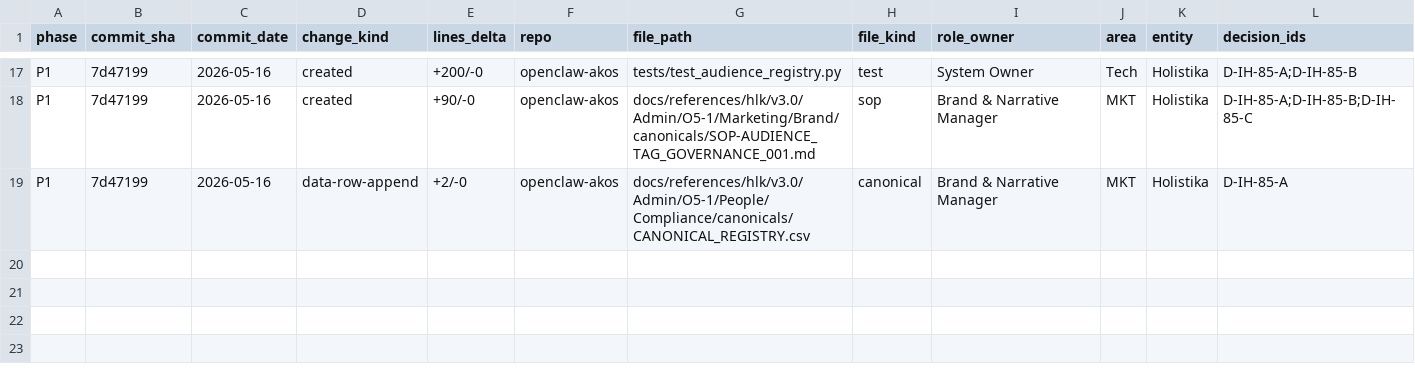
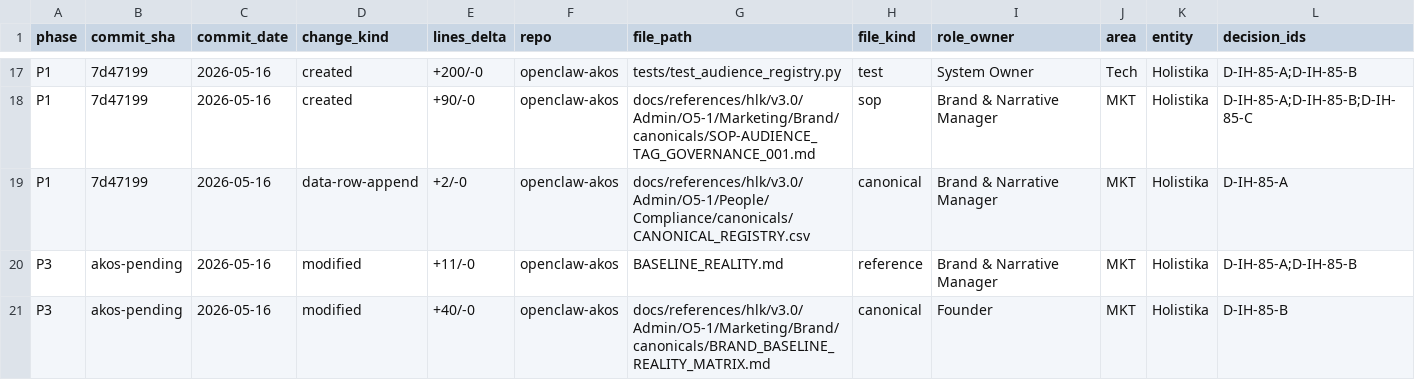
Before and after one commit to FraysaXII/openclaw-akos, a CSV file: docs/wip/planning/85-audience-tag-canonicalization/files-modified.csv, drawn as a sheet; only a part is shown, gaps mark what is left out; rows hold the shown columns only; the diff names each change by its address in the sheet, - before the commit and + after, or states it on an @@ line.

Commit message:
feat(i85): P3 audience: [J-OP] frontmatter + Multi-audience composition recipe
Land I85 P3 deliverables per D-IH-85-A (FK index pattern) + D-IH-85-B (YAML
list multi-audience encoding).

BASELINE_REALITY.md
- Add YAML frontmatter declaring the file as J-OP (operator-only) audience.
- audience: [J-OP] is the FK to AUDIENCE_REGISTRY.csv row J-OP minted in I85
  P1.
- register: internal — this file describes the audience matrix mechanics to
  the operator; its companion BRAND_BASELINE_REALITY_MATRIX.md carries the
  canonical content.
- notes block cites I85 P3 + D-IH-85-A + the validate_brand_baseline_reality_drift
  scan posture.
- The bridge file does NOT migrate to external surfaces; staying J-OP-only
  per design.

BRAND_BASELINE_REALITY_MATRIX.md
- Add §4.6 Multi-audience composition recipe.
- 5-step recipe: enumerate (YAML list primary-first) -> read per-row -> locate
  intersection bridges -> honor dual-register rule -> validator scope
  (forward-scoped to validate_audience_tags.py at I85 P2).
- Worked example for a /services page targeting J-CU primary + J-PT + J-IN.
- Explicit "when NOT to apply" callout (single-audience surfaces and
  J-OP-only operator surfaces).

Files
- modified BASELINE_REALITY.md (+11 frontmatter lines)
- modified docs/references/hlk/v3.0/Admin/O5-1/Marketing/Brand/canonicals/BRAND_BASELINE_REALITY_MATRIX.md
  (+40 lines: §4.6)
- modified docs/wip/planning/85-audience-tag-canonicalization/files-modified.csv
  (+2 rows; commit_sha akos-pending pending this commit)

Verification
- `py scripts/validate_brand_baseline_reality_drift.py` PASS (dual-register
  contract holds; 7 internal tokens checked; no leakage)
- `py scripts/validate_hlk.py` OVERALL PASS

I85 P3 closes the audience-tag frontmatter rollout on its first canonical
target (BASELINE_REALITY.md) and operationalises D-IH-85-B by codifying the
multi-audience composition pattern in the canonical matrix. I85 P2
infrastructure (audience_tag_assets.py runbook + validate_audience_tags.py
drift gate) follows in a separate commit; the broader sweep across all
external surfaces is operator-gated and folds into the end-of-run
consolidated AskQuestion batch.

```diff
--- a/docs/wip/planning/85-audience-tag-canonicalization/files-modified.csv
+++ b/docs/wip/planning/85-audience-tag-canonicalization/files-modified.csv
+row 20: P3 | akos-pending | 2026-05-16 | modified | +11/-0 | openclaw-akos | BASELINE_REALITY.md | reference | Brand & Narrative Manager | MKT | Holistika | D-IH-85-A;D-IH-85-B
+row 21: P3 | akos-pending | 2026-05-16 | modified | +40/-0 | openclaw-akos | docs/references/hlk/v3.0/Admin/O5-1/Marketing/Brand/canonicals/BRAND_BASELINE_REALITY_MATRIX.md | canonical | Founder | MKT | Holistika | D-IH-85-B
```
Also changed, not shown: 2 other files.
